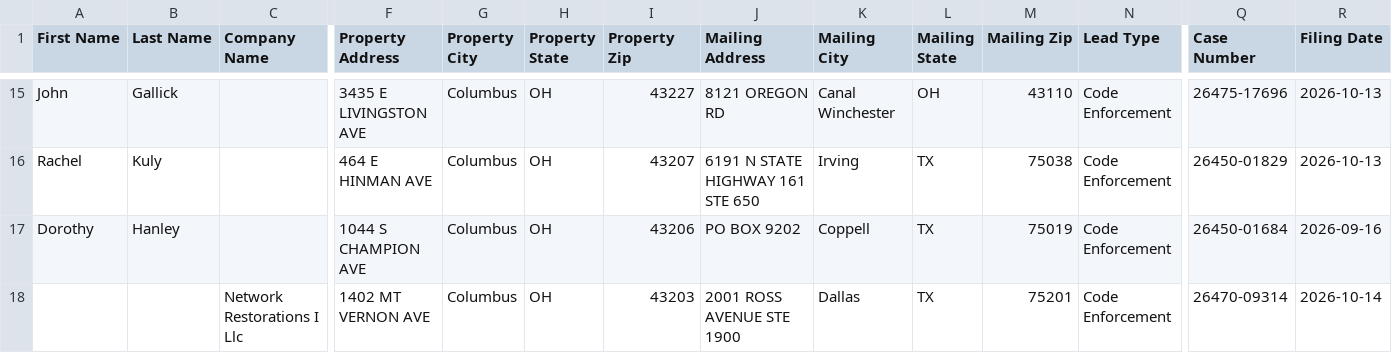
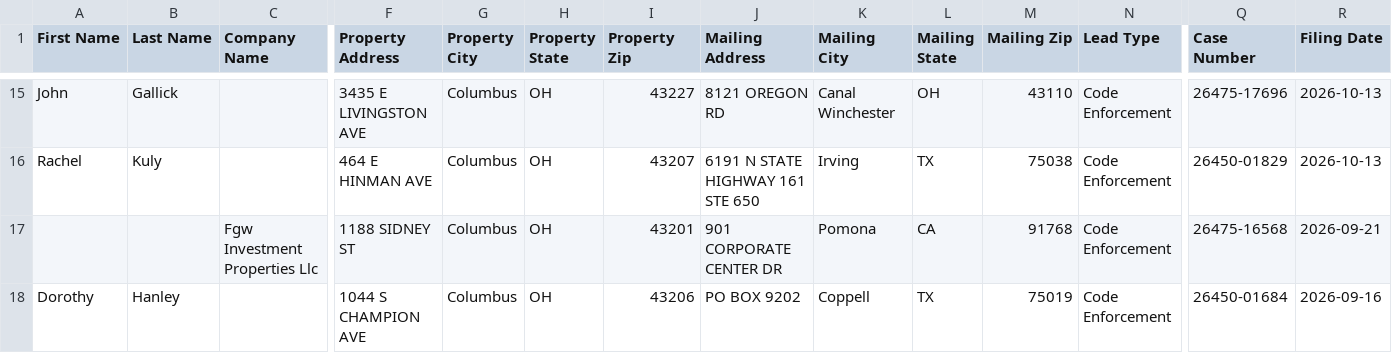
Before and after one commit to mauricewilli572000-cloud/columbus-code-enforcement, a CSV file: data/ghl_code_enforcement.csv, drawn as a sheet; only a part is shown, gaps mark what is left out; the shorter side is filled out with more unchanged rows; rows hold the shown columns only; the diff covers the shown part only; the diff names each change by its address in the sheet, - before the commit and + after, or states it on an @@ line.

```diff
--- a/data/ghl_code_enforcement.csv
+++ b/data/ghl_code_enforcement.csv
+row 17:  |  | Fgw Investment Properties Llc | 1188 SIDNEY ST | Columbus | OH | 43201 | 901 CORPORATE CENTER DR | Pomona | CA | 91768 | Code Enforcement | 26475-16568 | 2026-09-21
```
Also changed, not shown: 5 added rows and 2 removed rows elsewhere in this file, 4 other files.
